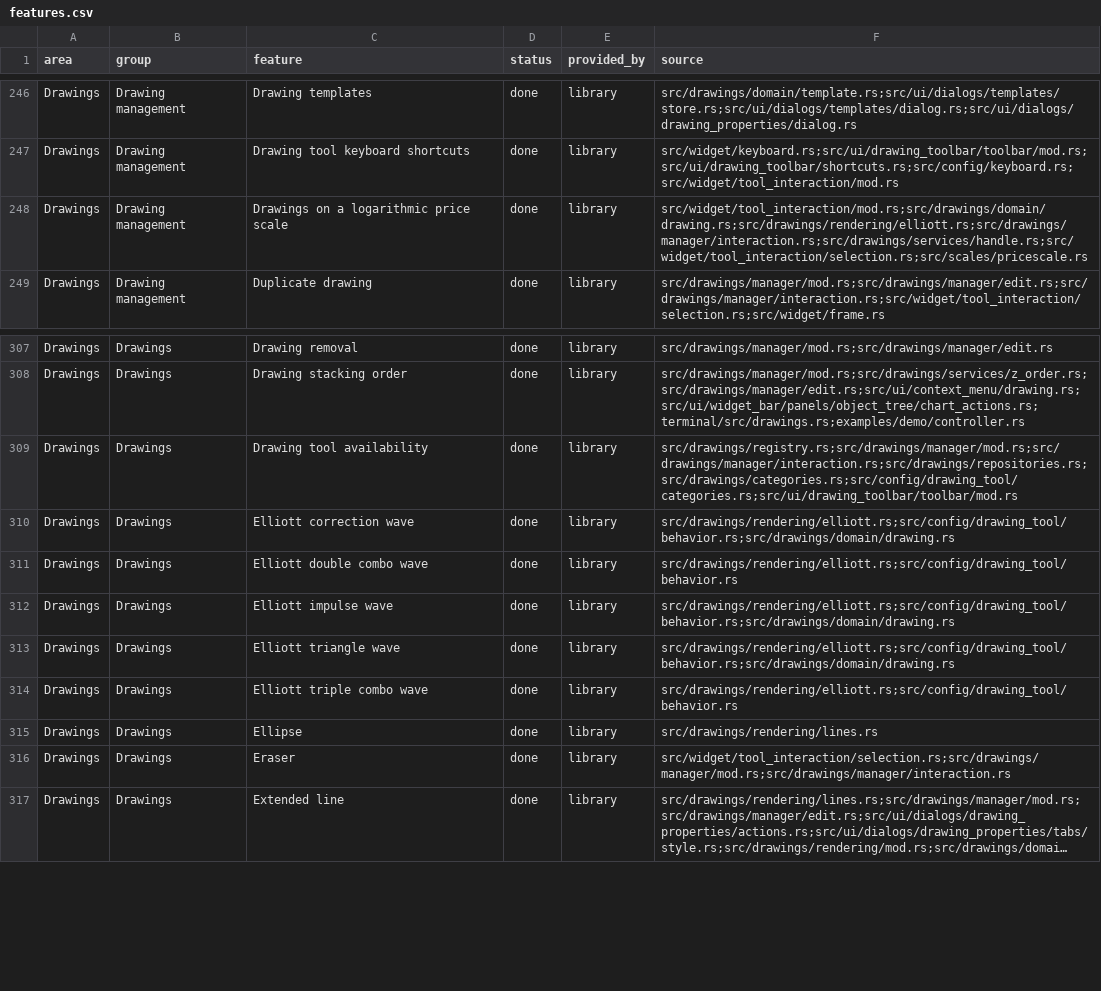
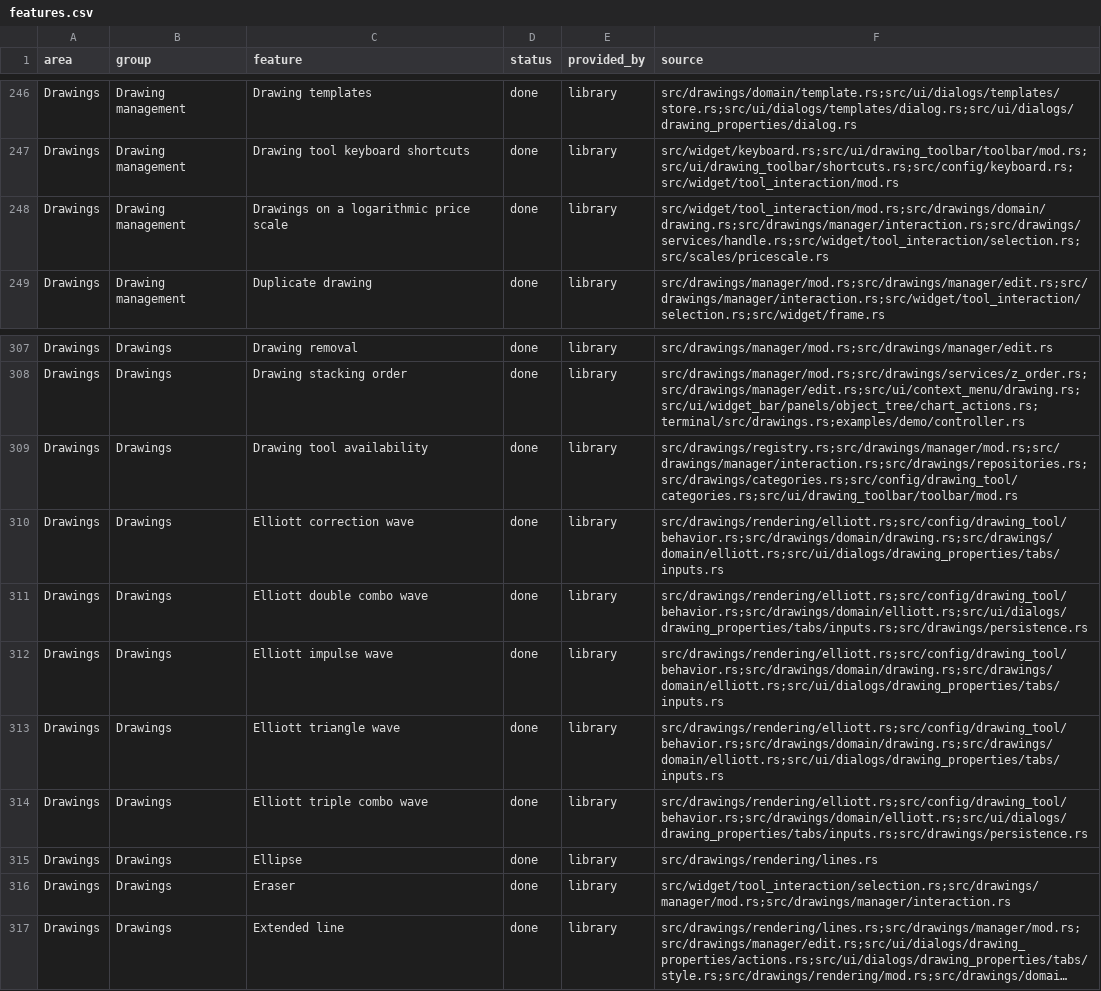
Before and after one commit to userFRM/egui-charts, a CSV file: docs/progress/features.csv, drawn as a sheet; only a part is shown, gaps mark what is left out; long unchanged cells end in ….

Commit message:
fix(drawings)!: draw Elliott waves as plain labelled legs with a degree setting
The Elliott wave tools surrounded the count with fills, caption chips, a
1.618 target in a fixed orange, triangle guides that took the slope of
their first two points and dashed hairline combination legs. Every label
sat in a dark circle in one fixed notation, the start point was labelled,
and nothing selected a wave degree, so two counts of different degree on
one chart could not be told apart. The double and triple combinations had
no start point, so wave W was never drawn.

One renderer now draws all five tools: one leg per pair of points with the
drawing's stroke, so colour, width and line style apply as on every other
tool, and a plain label in the line colour at each wave end, above a point
higher than the one before it and below a lower one. The start point is
unlabelled. ElliottDegree and Drawing::elliott_degree set the notation of
every label, from Grand Supercycle ((I)) ((A)) to Subminuette i a, with
Minor (1 to 5, A B C) for new drawings and drawings saved without one. The
Inputs tab offers a Degree row for the five tools.

The double and triple combinations take a start point and 4 and 6 clicks.
A combination finished early under the new count holds as many anchors as
an old complete one, so only a storage version can tell them apart:
version 5 files are taken as they are, and older combinations load with a
start point on their first anchor, keeping their labels on the same points.

The impulse, correction and triangle lose their default tint and the Fill
row, since nothing is filled any more, and the triangle is no longer culled
by time only, since its guides were the only part reaching past its
anchors.

Dialog titles are cut short beside the close button: "Elliott Double Combo
Wave (WXY)" widened the properties dialog past a 320 px window.

Migration: drawing storage now writes version 5. Load versions 1 to 4
through DrawingStorage::from_json, which gives Elliott double and triple
combinations their new start point, before saving again. Hosts reading
documents directly must accept version 5. Older releases cannot load new
saves. Drawings of ElliottDoubleCombo and ElliottTripleCombo that a host
adds through DrawingManager::add_drawing or Chart::create_drawing need 4
and 6 anchors: put a start point before wave W.

Closes #1389

BREAKING CHANGE: drawing storage format version 5; double and triple
Elliott combinations take a start point.

```diff
--- a/docs/progress/features.csv
+++ b/docs/progress/features.csv
@@ -247,3 +247,3 @@ Drawings,Drawing management,Drawing templates,done,library,src/drawings/domain/t
 Drawings,Drawing management,Drawing tool keyboard shortcuts,done,library,src/widget/keyboard.rs;src/ui/drawing_toolbar/toolbar/mod.rs;src/ui/drawing_toolbar/shortcuts.rs;src/config/keyboard.rs;src/widget/tool_interaction/mod.rs
-Drawings,Drawing management,Drawings on a logarithmic price scale,done,library,src/widget/tool_interaction/mod.rs;src/drawings/domain/drawing.rs;src/drawings/rendering/elliott.rs;src/drawings/manager/interaction.rs;src/drawings/services/handle.rs;src/widget/tool_interaction/selection.rs;src/scales/pricescale.rs
+Drawings,Drawing management,Drawings on a logarithmic price scale,done,library,src/widget/tool_interaction/mod.rs;src/drawings/domain/drawing.rs;src/drawings/manager/interaction.rs;src/drawings/services/handle.rs;src/widget/tool_interaction/selection.rs;src/scales/pricescale.rs
 Drawings,Drawing management,Duplicate drawing,done,library,src/drawings/manager/mod.rs;src/drawings/manager/edit.rs;src/drawings/manager/interaction.rs;src/widget/tool_interaction/selection.rs;src/widget/frame.rs
@@ -309,7 +309,7 @@ Drawings,Drawings,Drawing stacking order,done,library,src/drawings/manager/mod.r
 Drawings,Drawings,Drawing tool availability,done,library,src/drawings/registry.rs;src/drawings/manager/mod.rs;src/drawings/manager/interaction.rs;src/drawings/repositories.rs;src/drawings/categories.rs;src/config/drawing_tool/categories.rs;src/ui/drawing_toolbar/toolbar/mod.rs
-Drawings,Drawings,Elliott correction wave,done,library,src/drawings/rendering/elliott.rs;src/config/drawing_tool/behavior.rs;src/drawings/domain/drawing.rs
-Drawings,Drawings,Elliott double combo wave,done,library,src/drawings/rendering/elliott.rs;src/config/drawing_tool/behavior.rs
-Drawings,Drawings,Elliott impulse wave,done,library,src/drawings/rendering/elliott.rs;src/config/drawing_tool/behavior.rs;src/drawings/domain/drawing.rs
-Drawings,Drawings,Elliott triangle wave,done,library,src/drawings/rendering/elliott.rs;src/config/drawing_tool/behavior.rs;src/drawings/domain/drawing.rs
-Drawings,Drawings,Elliott triple combo wave,done,library,src/drawings/rendering/elliott.rs;src/config/drawing_tool/behavior.rs
+Drawings,Drawings,Elliott correction wave,done,library,src/drawings/rendering/elliott.rs;src/config/drawing_tool/behavior.rs;src/drawings/domain/drawing.rs;src/drawings/domain/elliott.rs;src/ui/dialogs/drawing_properties/tabs/inputs.rs
+Drawings,Drawings,Elliott double combo wave,done,library,src/drawings/rendering/elliott.rs;src/config/drawing_tool/behavior.rs;src/drawings/domain/elliott.rs;src/ui/dialogs/drawing_properties/tabs/inputs.rs;src/drawings/persistence.rs
+Drawings,Drawings,Elliott impulse wave,done,library,src/drawings/rendering/elliott.rs;src/config/drawing_tool/behavior.rs;src/drawings/domain/drawing.rs;src/drawings/domain/elliott.rs;src/ui/dialogs/drawing_properties/tabs/inputs.rs
+Drawings,Drawings,Elliott triangle wave,done,library,src/drawings/rendering/elliott.rs;src/config/drawing_tool/behavior.rs;src/drawings/domain/drawing.rs;src/drawings/domain/elliott.rs;src/ui/dialogs/drawing_properties/tabs/inputs.rs
+Drawings,Drawings,Elliott triple combo wave,done,library,src/drawings/rendering/elliott.rs;src/config/drawing_tool/behavior.rs;src/drawings/domain/elliott.rs;src/ui/dialogs/drawing_properties/tabs/inputs.rs;src/drawings/persistence.rs
 Drawings,Drawings,Ellipse,done,library,src/drawings/rendering/lines.rs
```
Also changed, not shown: 15 other files.
